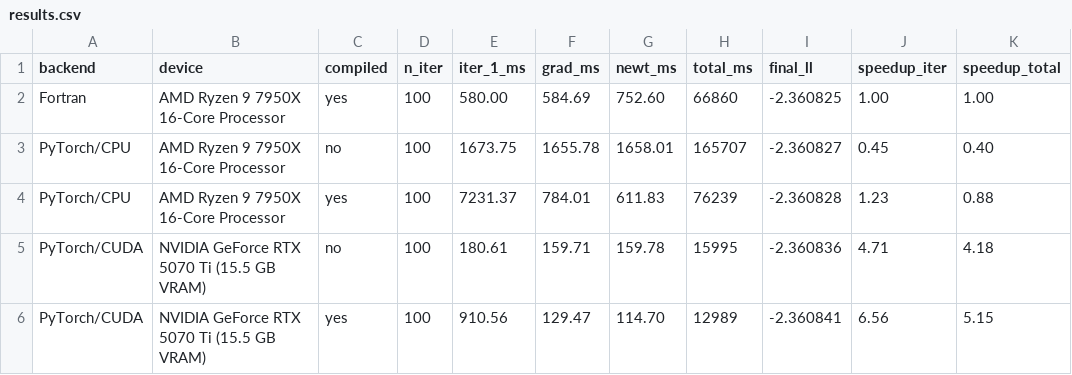
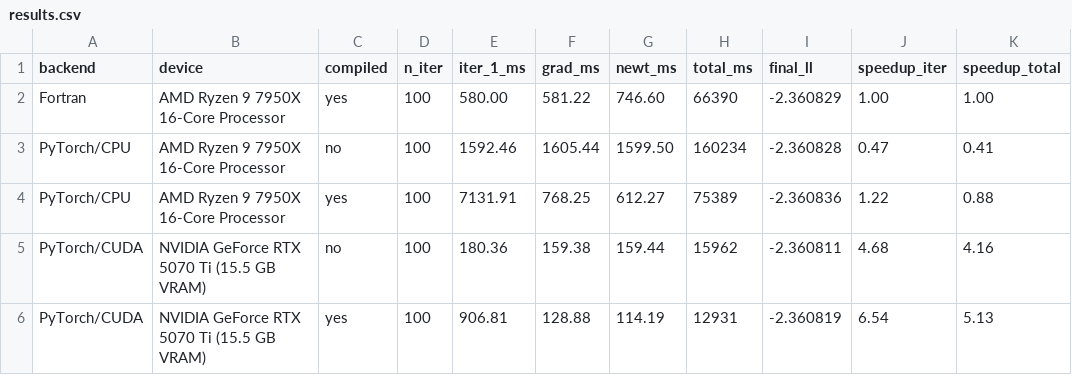
Before and after one commit to DerAndereJohannes/pyamica, a CSV file: benchmarks/results.csv, drawn as a sheet.

```diff
--- a/benchmarks/results.csv
+++ b/benchmarks/results.csv
@@ -1,6 +1,6 @@
 backend,device,compiled,n_iter,iter_1_ms,grad_ms,newt_ms,total_ms,final_ll,speedup_iter,speedup_total
-Fortran,AMD Ryzen 9 7950X 16-Core Processor,yes,100,580.00,584.69,752.60,66860,-2.360825,1.00,1.00
-PyTorch/CPU,AMD Ryzen 9 7950X 16-Core Processor,no,100,1673.75,1655.78,1658.01,165707,-2.360827,0.45,0.40
-PyTorch/CPU,AMD Ryzen 9 7950X 16-Core Processor,yes,100,7231.37,784.01,611.83,76239,-2.360828,1.23,0.88
-PyTorch/CUDA,NVIDIA GeForce RTX 5070 Ti (15.5 GB VRAM),no,100,180.61,159.71,159.78,15995,-2.360836,4.71,4.18
-PyTorch/CUDA,NVIDIA GeForce RTX 5070 Ti (15.5 GB VRAM),yes,100,910.56,129.47,114.70,12989,-2.360841,6.56,5.15
+Fortran,AMD Ryzen 9 7950X 16-Core Processor,yes,100,580.00,581.22,746.60,66390,-2.360829,1.00,1.00
+PyTorch/CPU,AMD Ryzen 9 7950X 16-Core Processor,no,100,1592.46,1605.44,1599.50,160234,-2.360828,0.47,0.41
+PyTorch/CPU,AMD Ryzen 9 7950X 16-Core Processor,yes,100,7131.91,768.25,612.27,75389,-2.360836,1.22,0.88
+PyTorch/CUDA,NVIDIA GeForce RTX 5070 Ti (15.5 GB VRAM),no,100,180.36,159.38,159.44,15962,-2.360811,4.68,4.16
+PyTorch/CUDA,NVIDIA GeForce RTX 5070 Ti (15.5 GB VRAM),yes,100,906.81,128.88,114.19,12931,-2.360819,6.54,5.13
```
Also changed, not shown: docs/benchmark_results.csv, 5 other files.
